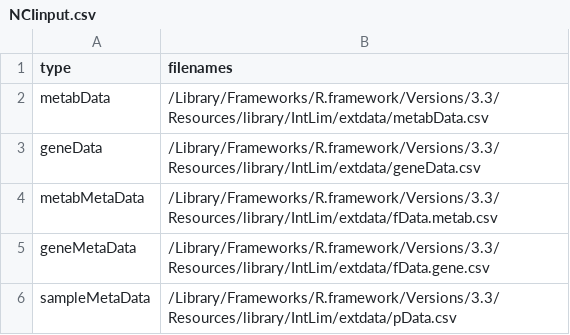
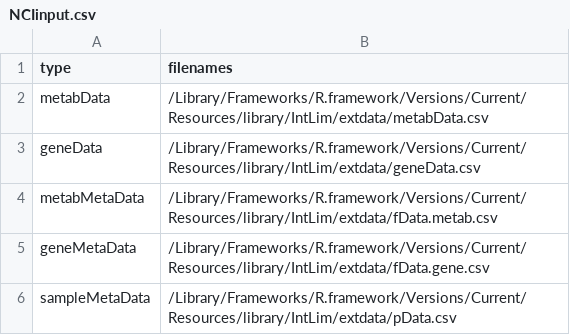
Before and after one commit to Mathelab/IntLIM, a CSV file: inst/extdata/NCIinput.csv, drawn as a sheet.

Commit message:
Change the pathway so that it works for different version of R

```diff
--- a/inst/extdata/NCIinput.csv
+++ b/inst/extdata/NCIinput.csv
@@ -1,6 +1,6 @@
 type,filenames
-metabData,/Library/Frameworks/R.framework/Versions/3.3/Resources/library/IntLim/extdata/metabData.csv
-geneData,/Library/Frameworks/R.framework/Versions/3.3/Resources/library/IntLim/extdata/geneData.csv
-metabMetaData,/Library/Frameworks/R.framework/Versions/3.3/Resources/library/IntLim/extdata/fData.metab.csv
-geneMetaData,/Library/Frameworks/R.framework/Versions/3.3/Resources/library/IntLim/extdata/fData.gene.csv
-sampleMetaData,/Library/Frameworks/R.framework/Versions/3.3/Resources/library/IntLim/extdata/pData.csv
+metabData,/Library/Frameworks/R.framework/Versions/Current/Resources/library/IntLim/extdata/metabData.csv
+geneData,/Library/Frameworks/R.framework/Versions/Current/Resources/library/IntLim/extdata/geneData.csv
+metabMetaData,/Library/Frameworks/R.framework/Versions/Current/Resources/library/IntLim/extdata/fData.metab.csv
+geneMetaData,/Library/Frameworks/R.framework/Versions/Current/Resources/library/IntLim/extdata/fData.gene.csv
+sampleMetaData,/Library/Frameworks/R.framework/Versions/Current/Resources/library/IntLim/extdata/pData.csv
```
